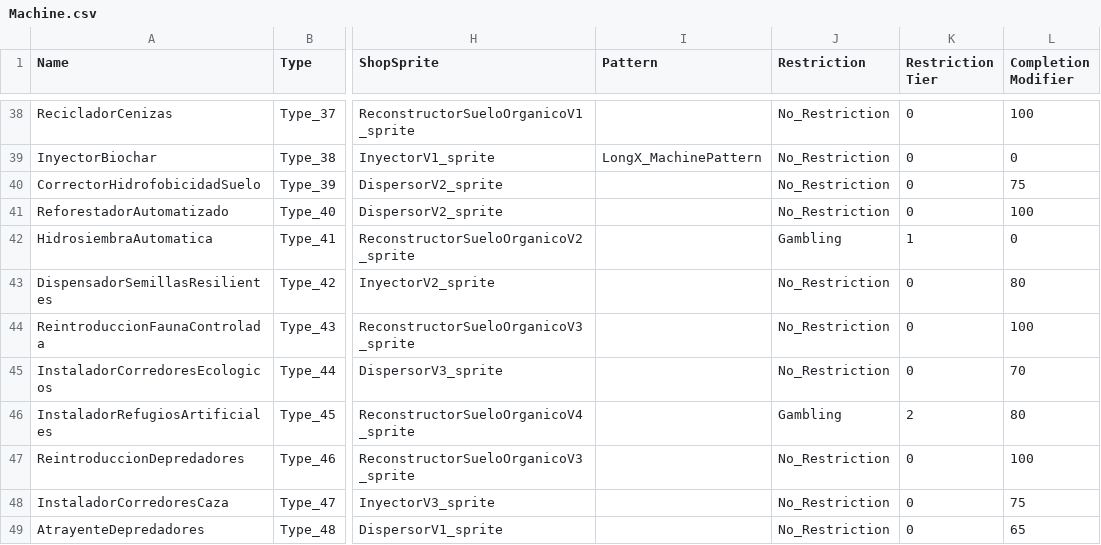
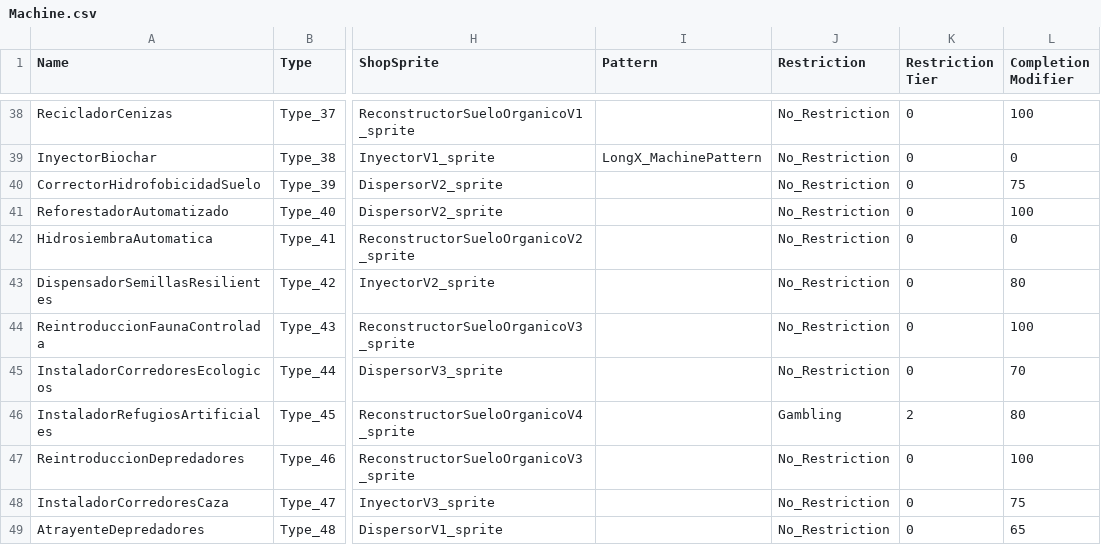
Before and after one commit to dexaxi/RecursosSolarcore, a CSV file: Assets/_Data/Machine.csv, drawn as a sheet; only a part is shown, gaps mark what is left out; the diff names each change by its address in the sheet, - before the commit and + after, or states it on an @@ line.

```diff
--- a/Assets/_Data/Machine.csv
+++ b/Assets/_Data/Machine.csv
-J42 (Restriction): Gambling
+J42 (Restriction): No_Restriction
-K42 (Restriction Tier): 1
+K42 (Restriction Tier): 0
```
Also changed, not shown: 12 other files.
